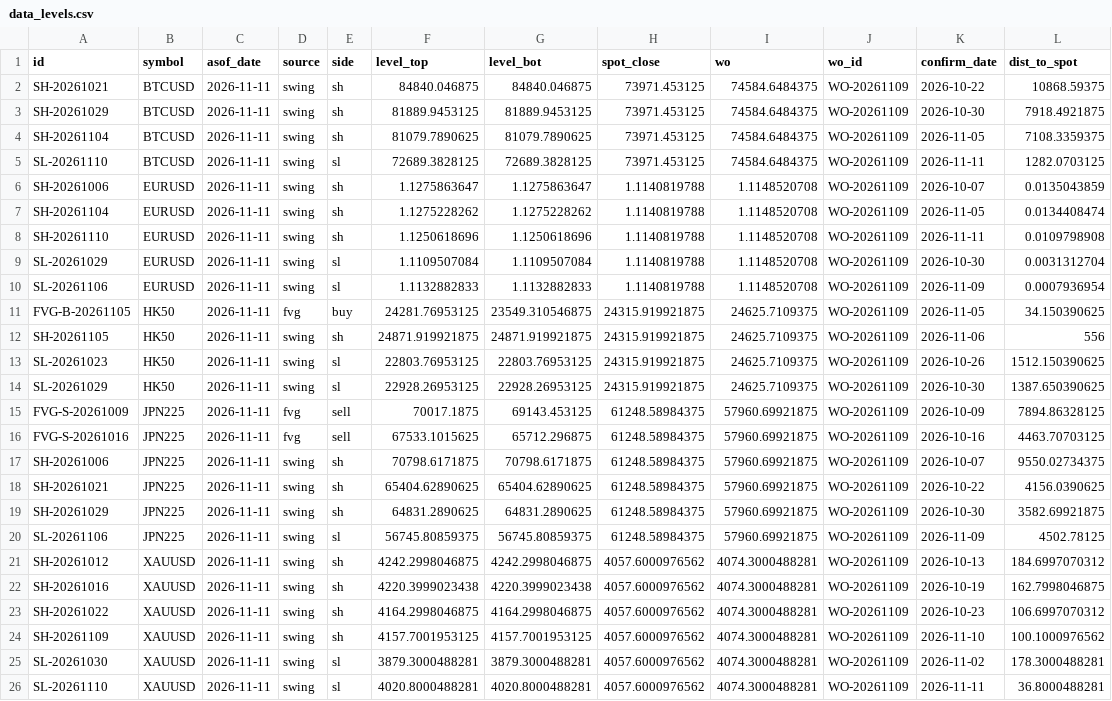
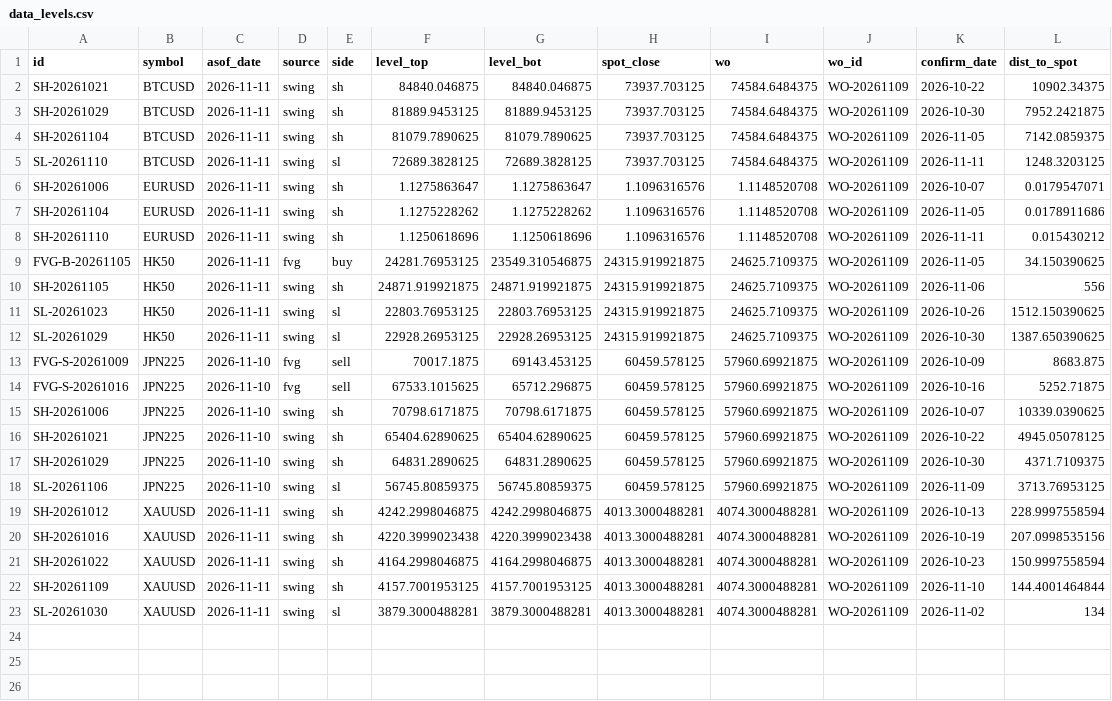
Before and after one commit to keenewong-ai/xauusd-bounce-live, a CSV file: data_levels.csv, drawn as a sheet.

```diff
--- a/data_levels.csv
+++ b/data_levels.csv
@@ -1,11 +1,9 @@
 id,symbol,asof_date,source,side,level_top,level_bot,spot_close,wo,wo_id,confirm_date,dist_to_spot
-SH-20261021,BTCUSD,2026-11-11,swing,sh,84840.046875,84840.046875,73971.453125,74584.6484375,WO-20261109,2026-10-22,10868.59375
-SH-20261029,BTCUSD,2026-11-11,swing,sh,81889.9453125,81889.9453125,73971.453125,74584.6484375,WO-20261109,2026-10-30,7918.4921875
-SH-20261104,BTCUSD,2026-11-11,swing,sh,81079.7890625,81079.7890625,73971.453125,74584.6484375,WO-20261109,2026-11-05,7108.3359375
-SL-20261110,BTCUSD,2026-11-11,swing,sl,72689.3828125,72689.3828125,73971.453125,74584.6484375,WO-20261109,2026-11-11,1282.0703125
-SH-20261006,EURUSD,2026-11-11,swing,sh,1.1275863647,1.1275863647,1.1140819788,1.1148520708,WO-20261109,2026-10-07,0.0135043859
-SH-20261104,EURUSD,2026-11-11,swing,sh,1.1275228262,1.1275228262,1.1140819788,1.1148520708,WO-20261109,2026-11-05,0.0134408474
-SH-20261110,EURUSD,2026-11-11,swing,sh,1.1250618696,1.1250618696,1.1140819788,1.1148520708,WO-20261109,2026-11-11,0.0109798908
-SL-20261029,EURUSD,2026-11-11,swing,sl,1.1109507084,1.1109507084,1.1140819788,1.1148520708,WO-20261109,2026-10-30,0.0031312704
-SL-20261106,EURUSD,2026-11-11,swing,sl,1.1132882833,1.1132882833,1.1140819788,1.1148520708,WO-20261109,2026-11-09,0.0007936954
+SH-20261021,BTCUSD,2026-11-11,swing,sh,84840.046875,84840.046875,73937.703125,74584.6484375,WO-20261109,2026-10-22,10902.34375
+SH-20261029,BTCUSD,2026-11-11,swing,sh,81889.9453125,81889.9453125,73937.703125,74584.6484375,WO-20261109,2026-10-30,7952.2421875
+SH-20261104,BTCUSD,2026-11-11,swing,sh,81079.7890625,81079.7890625,73937.703125,74584.6484375,WO-20261109,2026-11-05,7142.0859375
+SL-20261110,BTCUSD,2026-11-11,swing,sl,72689.3828125,72689.3828125,73937.703125,74584.6484375,WO-20261109,2026-11-11,1248.3203125
+SH-20261006,EURUSD,2026-11-11,swing,sh,1.1275863647,1.1275863647,1.1096316576,1.1148520708,WO-20261109,2026-10-07,0.0179547071
+SH-20261104,EURUSD,2026-11-11,swing,sh,1.1275228262,1.1275228262,1.1096316576,1.1148520708,WO-20261109,2026-11-05,0.0178911686
+SH-20261110,EURUSD,2026-11-11,swing,sh,1.1250618696,1.1250618696,1.1096316576,1.1148520708,WO-20261109,2026-11-11,0.015430212
 FVG-B-20261105,HK50,2026-11-11,fvg,buy,24281.76953125,23549.310546875,24315.919921875,24625.7109375,WO-20261109,2026-11-05,34.150390625
@@ -14,13 +12,12 @@ SL-20261023,HK50,2026-11-11,swing,sl,22803.76953125,22803.76953125,24315.9199218
 SL-20261029,HK50,2026-11-11,swing,sl,22928.26953125,22928.26953125,24315.919921875,24625.7109375,WO-20261109,2026-10-30,1387.650390625
-FVG-S-20261009,JPN225,2026-11-11,fvg,sell,70017.1875,69143.453125,61248.58984375,57960.69921875,WO-20261109,2026-10-09,7894.86328125
-FVG-S-20261016,JPN225,2026-11-11,fvg,sell,67533.1015625,65712.296875,61248.58984375,57960.69921875,WO-20261109,2026-10-16,4463.70703125
-SH-20261006,JPN225,2026-11-11,swing,sh,70798.6171875,70798.6171875,61248.58984375,57960.69921875,WO-20261109,2026-10-07,9550.02734375
-SH-20261021,JPN225,2026-11-11,swing,sh,65404.62890625,65404.62890625,61248.58984375,57960.69921875,WO-20261109,2026-10-22,4156.0390625
-SH-20261029,JPN225,2026-11-11,swing,sh,64831.2890625,64831.2890625,61248.58984375,57960.69921875,WO-20261109,2026-10-30,3582.69921875
-SL-20261106,JPN225,2026-11-11,swing,sl,56745.80859375,56745.80859375,61248.58984375,57960.69921875,WO-20261109,2026-11-09,4502.78125
-SH-20261012,XAUUSD,2026-11-11,swing,sh,4242.2998046875,4242.2998046875,4057.6000976562,4074.3000488281,WO-20261109,2026-10-13,184.6997070312
-SH-20261016,XAUUSD,2026-11-11,swing,sh,4220.3999023438,4220.3999023438,4057.6000976562,4074.3000488281,WO-20261109,2026-10-19,162.7998046875
-SH-20261022,XAUUSD,2026-11-11,swing,sh,4164.2998046875,4164.2998046875,4057.6000976562,4074.3000488281,WO-20261109,2026-10-23,106.6997070312
-SH-20261109,XAUUSD,2026-11-11,swing,sh,4157.7001953125,4157.7001953125,4057.6000976562,4074.3000488281,WO-20261109,2026-11-10,100.1000976562
-SL-20261030,XAUUSD,2026-11-11,swing,sl,3879.3000488281,3879.3000488281,4057.6000976562,4074.3000488281,WO-20261109,2026-11-02,178.3000488281
-SL-20261110,XAUUSD,2026-11-11,swing,sl,4020.8000488281,4020.8000488281,4057.6000976562,4074.3000488281,WO-20261109,2026-11-11,36.8000488281
+FVG-S-20261009,JPN225,2026-11-10,fvg,sell,70017.1875,69143.453125,60459.578125,57960.69921875,WO-20261109,2026-10-09,8683.875
+FVG-S-20261016,JPN225,2026-11-10,fvg,sell,67533.1015625,65712.296875,60459.578125,57960.69921875,WO-20261109,2026-10-16,5252.71875
+SH-20261006,JPN225,2026-11-10,swing,sh,70798.6171875,70798.6171875,60459.578125,57960.69921875,WO-20261109,2026-10-07,10339.0390625
+SH-20261021,JPN225,2026-11-10,swing,sh,65404.62890625,65404.62890625,60459.578125,57960.69921875,WO-20261109,2026-10-22,4945.05078125
+SH-20261029,JPN225,2026-11-10,swing,sh,64831.2890625,64831.2890625,60459.578125,57960.69921875,WO-20261109,2026-10-30,4371.7109375
+SL-20261106,JPN225,2026-11-10,swing,sl,56745.80859375,56745.80859375,60459.578125,57960.69921875,WO-20261109,2026-11-09,3713.76953125
+SH-20261012,XAUUSD,2026-11-11,swing,sh,4242.2998046875,4242.2998046875,4013.3000488281,4074.3000488281,WO-20261109,2026-10-13,228.9997558594
+SH-20261016,XAUUSD,2026-11-11,swing,sh,4220.3999023438,4220.3999023438,4013.3000488281,4074.3000488281,WO-20261109,2026-10-19,207.0998535156
+SH-20261022,XAUUSD,2026-11-11,swing,sh,4164.2998046875,4164.2998046875,4013.3000488281,4074.3000488281,WO-20261109,2026-10-23,150.9997558594
+SH-20261109,XAUUSD,2026-11-11,swing,sh,4157.7001953125,4157.7001953125,4013.3000488281,4074.3000488281,WO-20261109,2026-11-10,144.4001464844
+SL-20261030,XAUUSD,2026-11-11,swing,sl,3879.3000488281,3879.3000488281,4013.3000488281,4074.3000488281,WO-20261109,2026-11-02,134
```
Also changed, not shown: data_hist.csv, 2 other files.
